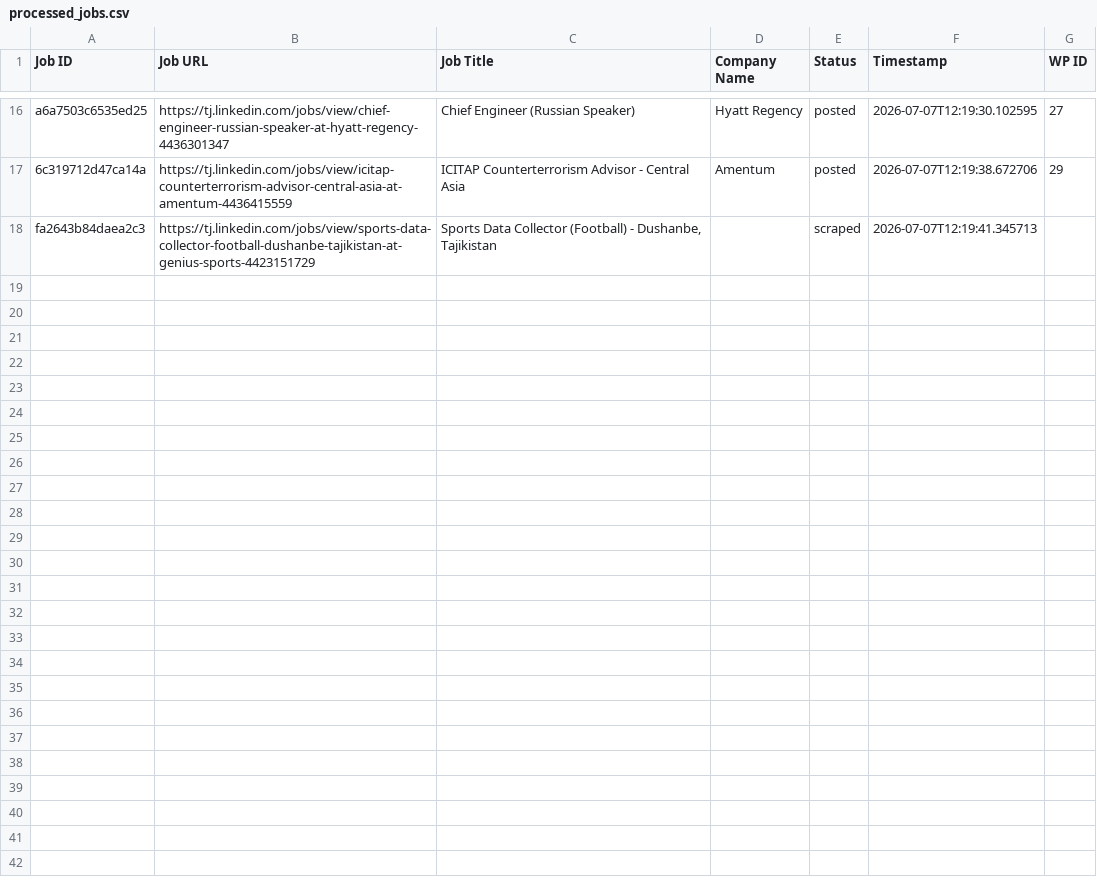
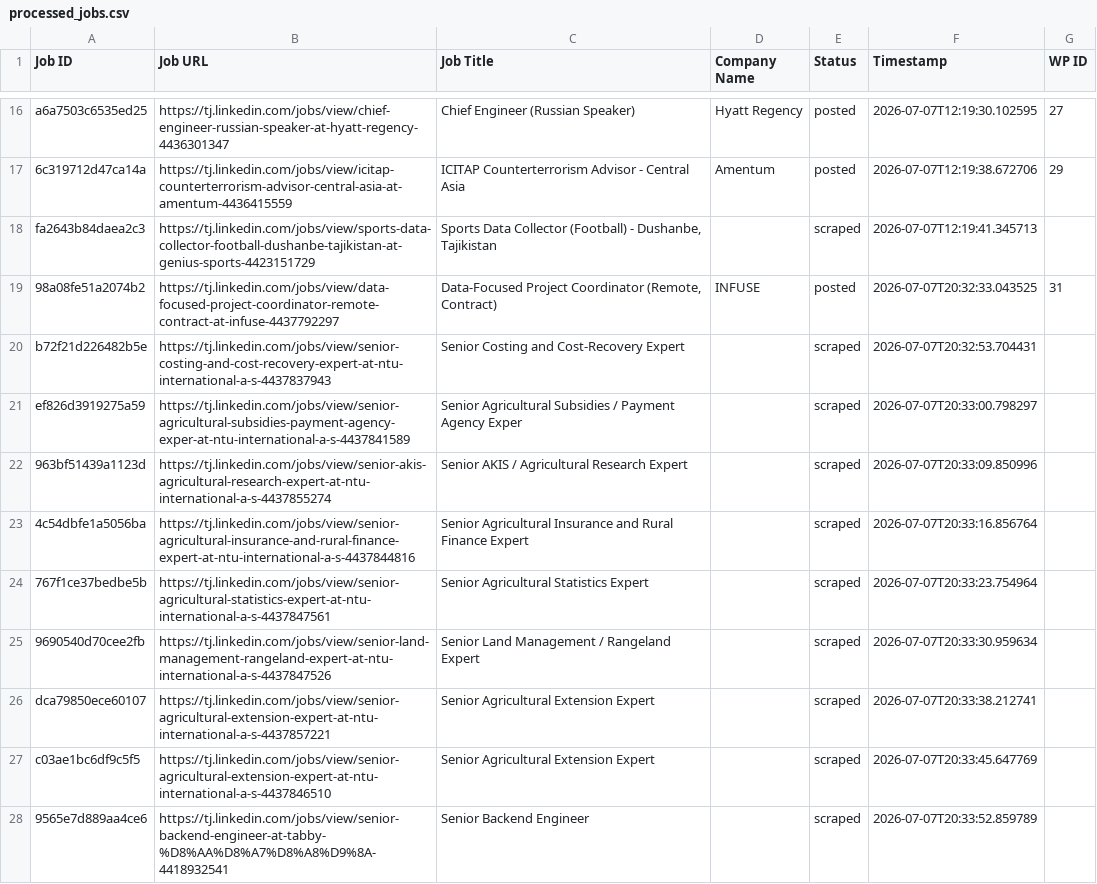
Before and after one commit to innovationinc2000/tj, a CSV file: processed_jobs.csv, drawn as a sheet; only a part is shown, gaps mark what is left out; the diff names each change by its address in the sheet, - before the commit and + after, or states it on an @@ line.

```diff
--- a/processed_jobs.csv
+++ b/processed_jobs.csv
+row 19: 98a08fe51a2074b2 | https://tj.linkedin.com/jobs/view/data-focused-project-coordinator-remote-contract-at-infuse-4437792297 | Data-Focused Project Coordinator (Remote, Contract) | INFUSE | posted | 2026-07-07T20:32:33.043525 | 31
+row 20: b72f21d226482b5e | https://tj.linkedin.com/jobs/view/senior-costing-and-cost-recovery-expert-at-ntu-international-a-s-4437837943 | Senior Costing and Cost-Recovery Expert |  | scraped | 2026-07-07T20:32:53.704431
+row 21: ef826d3919275a59 | https://tj.linkedin.com/jobs/view/senior-agricultural-subsidies-payment-agency-exper-at-ntu-international-a-s-4437841589 | Senior Agricultural Subsidies / Payment Agency Exper |  | scraped | 2026-07-07T20:33:00.798297
+row 22: 963bf51439a1123d | https://tj.linkedin.com/jobs/view/senior-akis-agricultural-research-expert-at-ntu-international-a-s-4437855274 | Senior AKIS / Agricultural Research Expert |  | scraped | 2026-07-07T20:33:09.850996
+row 23: 4c54dbfe1a5056ba | https://tj.linkedin.com/jobs/view/senior-agricultural-insurance-and-rural-finance-expert-at-ntu-international-a-s-4437844816 | Senior Agricultural Insurance and Rural Finance Expert |  | scraped | 2026-07-07T20:33:16.856764
+row 24: 767f1ce37bedbe5b | https://tj.linkedin.com/jobs/view/senior-agricultural-statistics-expert-at-ntu-international-a-s-4437847561 | Senior Agricultural Statistics Expert |  | scraped | 2026-07-07T20:33:23.754964
+row 25: 9690540d70cee2fb | https://tj.linkedin.com/jobs/view/senior-land-management-rangeland-expert-at-ntu-international-a-s-4437847526 | Senior Land Management / Rangeland Expert |  | scraped | 2026-07-07T20:33:30.959634
+row 26: dca79850ece60107 | https://tj.linkedin.com/jobs/view/senior-agricultural-extension-expert-at-ntu-international-a-s-4437857221 | Senior Agricultural Extension Expert |  | scraped | 2026-07-07T20:33:38.212741
+row 27: c03ae1bc6df9c5f5 | https://tj.linkedin.com/jobs/view/senior-agricultural-extension-expert-at-ntu-international-a-s-4437846510 | Senior Agricultural Extension Expert |  | scraped | 2026-07-07T20:33:45.647769
+row 28: 9565e7d889aa4ce6 | https://tj.linkedin.com/jobs/view/senior-backend-engineer-at-tabby-%D8%AA%D8%A7%D8%A8%D9%8A-4418932541 | Senior Backend Engineer |  | scraped | 2026-07-07T20:33:52.859789
```
